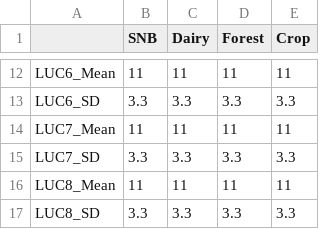
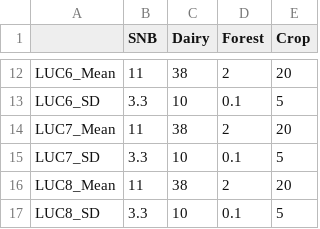
Before and after one commit to DOSull/moving-the-middle-abm, a CSV file: data/market/default/nitrates.csv, drawn as a sheet; only a part is shown, gaps mark what is left out; the diff covers the shown part only; the diff names each change by its address in the sheet, - before the commit and + after, or states it on an @@ line.

```diff
--- a/data/market/default/nitrates.csv
+++ b/data/market/default/nitrates.csv
-C12 (Dairy): 11
+C12 (Dairy): 38
-D12 (Forest): 11
+D12 (Forest): 2
-E12 (Crop): 11
+E12 (Crop): 20
-C13 (Dairy): 3.3
+C13 (Dairy): 10
-D13 (Forest): 3.3
+D13 (Forest): 0.1
-E13 (Crop): 3.3
+E13 (Crop): 5
-C14 (Dairy): 11
+C14 (Dairy): 38
-D14 (Forest): 11
+D14 (Forest): 2
-E14 (Crop): 11
+E14 (Crop): 20
-C15 (Dairy): 3.3
+C15 (Dairy): 10
-D15 (Forest): 3.3
+D15 (Forest): 0.1
-E15 (Crop): 3.3
+E15 (Crop): 5
-C16 (Dairy): 11
+C16 (Dairy): 38
-D16 (Forest): 11
+D16 (Forest): 2
-E16 (Crop): 11
+E16 (Crop): 20
-C17 (Dairy): 3.3
+C17 (Dairy): 10
-D17 (Forest): 3.3
+D17 (Forest): 0.1
-E17 (Crop): 3.3
+E17 (Crop): 5
```
Also changed, not shown: 30 edited cells elsewhere in this file, data/market/default/sediment.csv, 4 other files.
